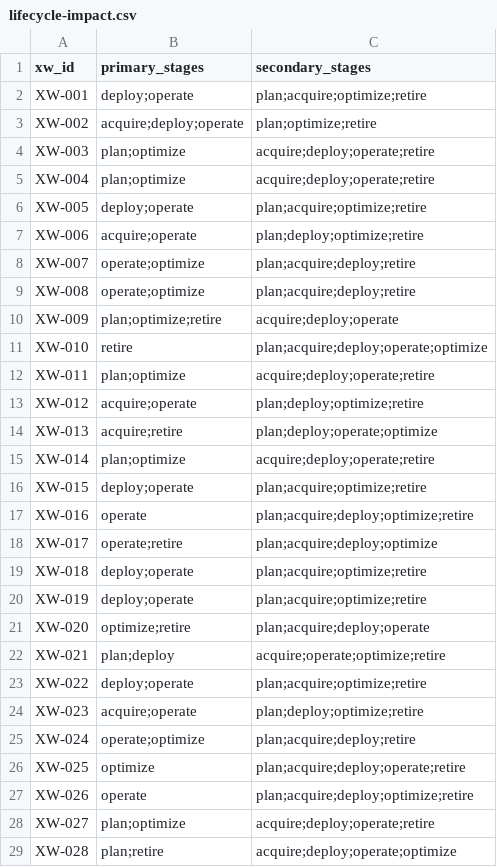
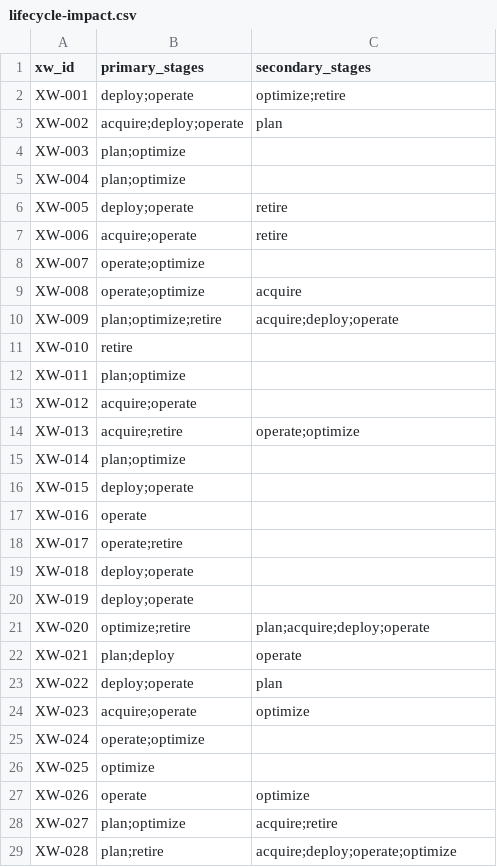
Before and after one commit to evemcgivern/app-governance-kit, a CSV file: methods/crosswalk/lifecycle-impact.csv, drawn as a sheet; the diff names each change by its address in the sheet, - before the commit and + after, or states it on an @@ line.

```diff
--- a/methods/crosswalk/lifecycle-impact.csv
+++ b/methods/crosswalk/lifecycle-impact.csv
-C2 (secondary_stages): plan;acquire;optimize;retire
+C2 (secondary_stages): optimize;retire
-C3 (secondary_stages): plan;optimize;retire
+C3 (secondary_stages): plan
-C4:C5 (secondary_stages): acquire;deploy;operate;retire
+C4:C5 (secondary_stages): (empty)
-C6 (secondary_stages): plan;acquire;optimize;retire
+C6 (secondary_stages): retire
-C7 (secondary_stages): plan;deploy;optimize;retire
+C7 (secondary_stages): retire
-C8 (secondary_stages): plan;acquire;deploy;retire
+C8 (secondary_stages): (empty)
-C9 (secondary_stages): plan;acquire;deploy;retire
+C9 (secondary_stages): acquire
-C11 (secondary_stages): plan;acquire;deploy;operate;optimize
+C11 (secondary_stages): (empty)
-C12 (secondary_stages): acquire;deploy;operate;retire
+C12 (secondary_stages): (empty)
-C13 (secondary_stages): plan;deploy;optimize;retire
+C13 (secondary_stages): (empty)
-C14 (secondary_stages): plan;deploy;operate;optimize
+C14 (secondary_stages): operate;optimize
-C15 (secondary_stages): acquire;deploy;operate;retire
+C15 (secondary_stages): (empty)
-C16 (secondary_stages): plan;acquire;optimize;retire
+C16 (secondary_stages): (empty)
-C17 (secondary_stages): plan;acquire;deploy;optimize;retire
+C17 (secondary_stages): (empty)
-C18 (secondary_stages): plan;acquire;deploy;optimize
+C18 (secondary_stages): (empty)
-C19:C20 (secondary_stages): plan;acquire;optimize;retire
+C19:C20 (secondary_stages): (empty)
-C22 (secondary_stages): acquire;operate;optimize;retire
+C22 (secondary_stages): operate
-C23 (secondary_stages): plan;acquire;optimize;retire
+C23 (secondary_stages): plan
-C24 (secondary_stages): plan;deploy;optimize;retire
+C24 (secondary_stages): optimize
-C25 (secondary_stages): plan;acquire;deploy;retire
+C25 (secondary_stages): (empty)
-C26 (secondary_stages): plan;acquire;deploy;operate;retire
+C26 (secondary_stages): (empty)
-C27 (secondary_stages): plan;acquire;deploy;optimize;retire
+C27 (secondary_stages): optimize
-C28 (secondary_stages): acquire;deploy;operate;retire
+C28 (secondary_stages): acquire;retire
```
Also changed, not shown: 2 other files.
